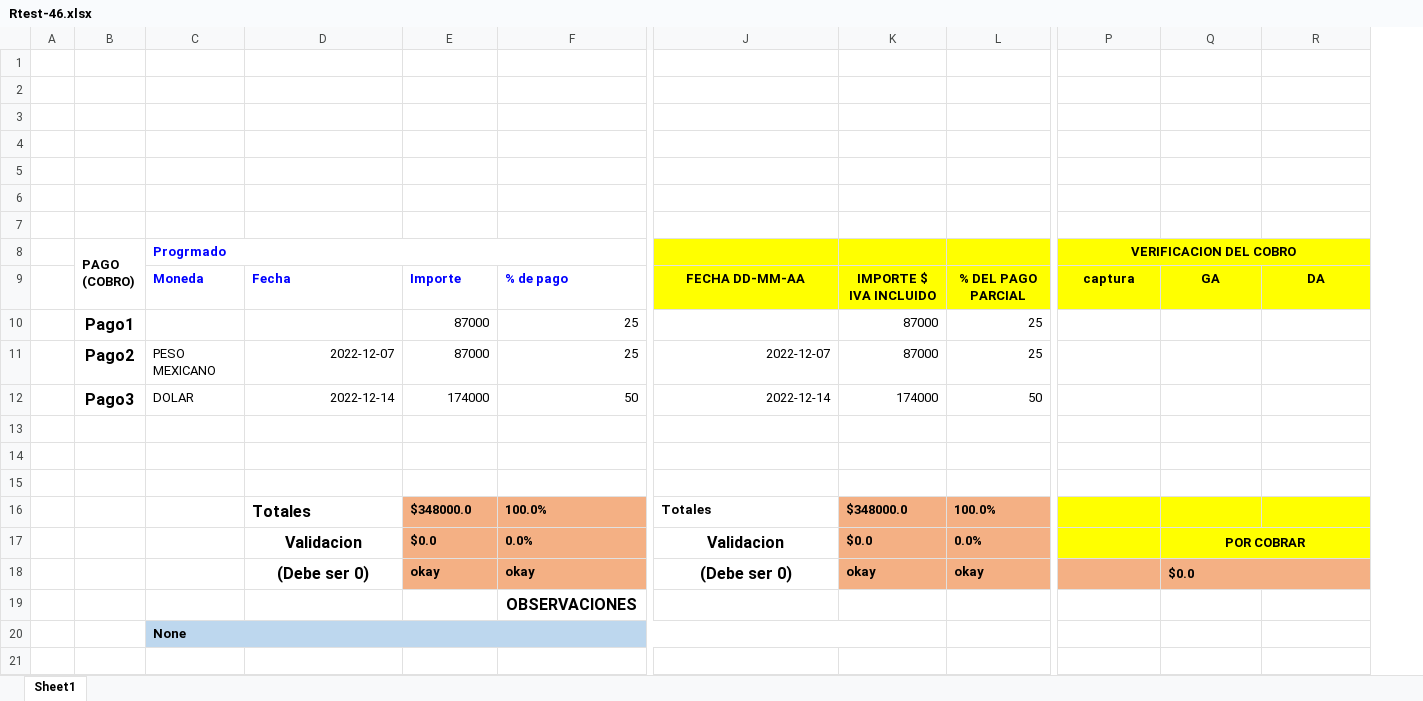
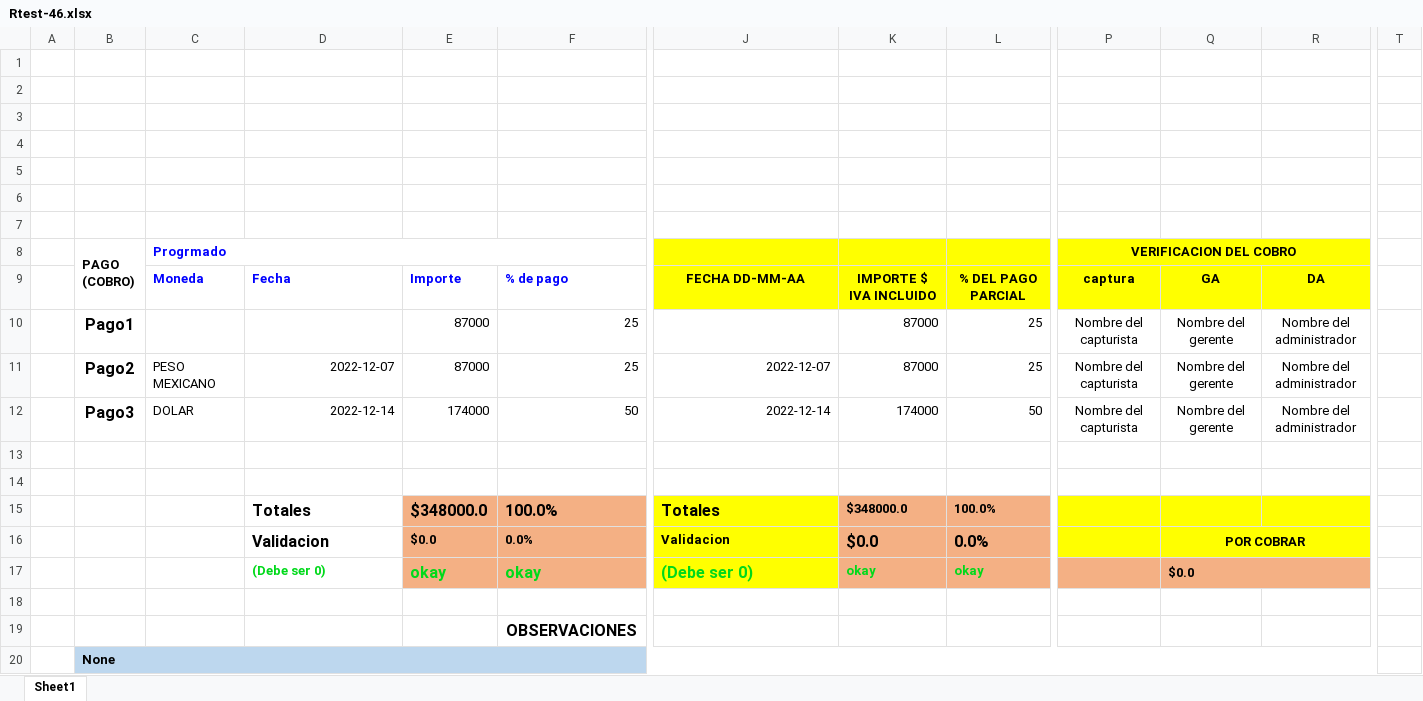
Before and after one commit to RexFEN32/espumita, an Excel workbook: Rtest-46.xlsx, sheet Sheet1, drawn as a sheet; only a part is shown, gaps mark what is left out; values as stored, in another font and other column widths than the file's, no borders; conditional formats not drawn; removed rows and columns are numbered as before the commit, all else as after; rows hold the shown columns only; the diff names each change by its address in the sheet, - before the commit and + after, or states it on an @@ line.

```diff
--- a/Rtest-46.xlsx (sheet Sheet1)
+++ b/Rtest-46.xlsx (sheet Sheet1)
+column T, empty
-row 5: (empty)
+row 5: (empty)
-P10:P12 (VERIFICACION DEL COBRO): (empty)
+P10:P12 (VERIFICACION DEL COBRO): Nombre del capturista
-Q10:Q12: (empty)
+Q10:Q12: Nombre del gerente
-R10:R12: (empty)
+R10:R12: Nombre del administrador
-row 13: (empty)
@@ E15:F15 text size: larger @@
@@ J15 text size: larger @@
-J15:J17 fill: none
+J15:J17 fill: #FFFF00
-D16:D17 alignment: center
+D16:D17 alignment: left
@@ J16 text size: smaller @@
-J16:J17 alignment: center
+J16:J17 alignment: left
@@ K16:L16 text size: larger @@
-D17:F17 text colour: black
+D17:F17 text colour: #00D91A
@@ D17 text size: smaller @@
@@ E17:F17 text size: larger @@
-J17:L17 text colour: black
+J17:L17 text colour: #00D91A
+row 18: (empty)
-row 20:  |  | None
+row 20:  | None
```
Also changed, not shown: 3 other files.
